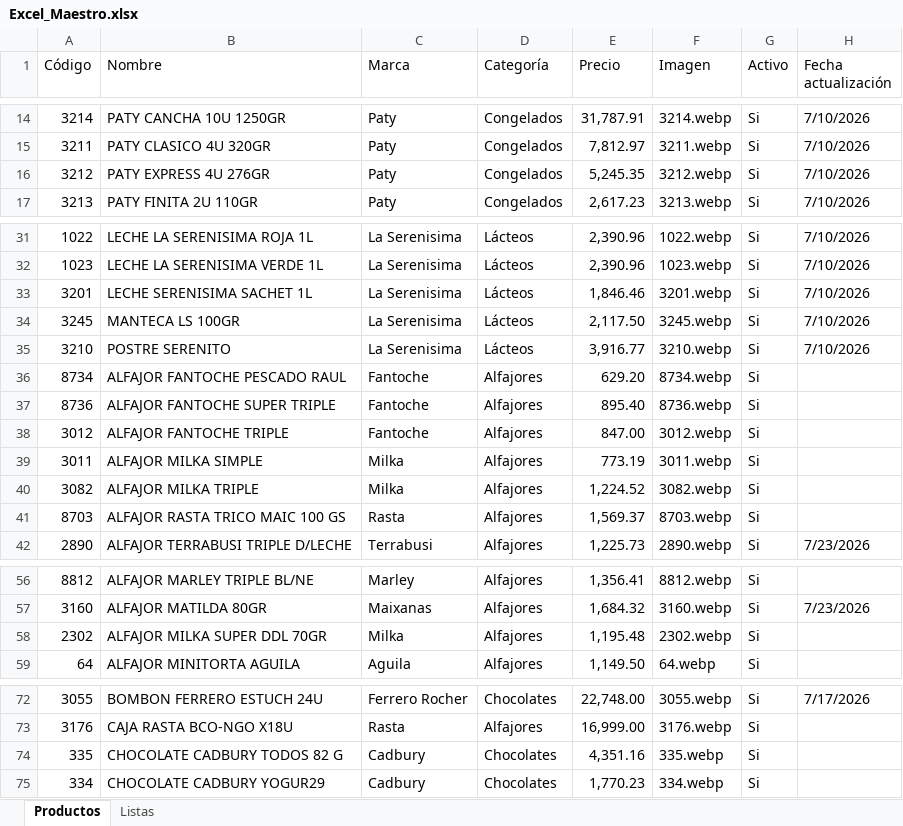
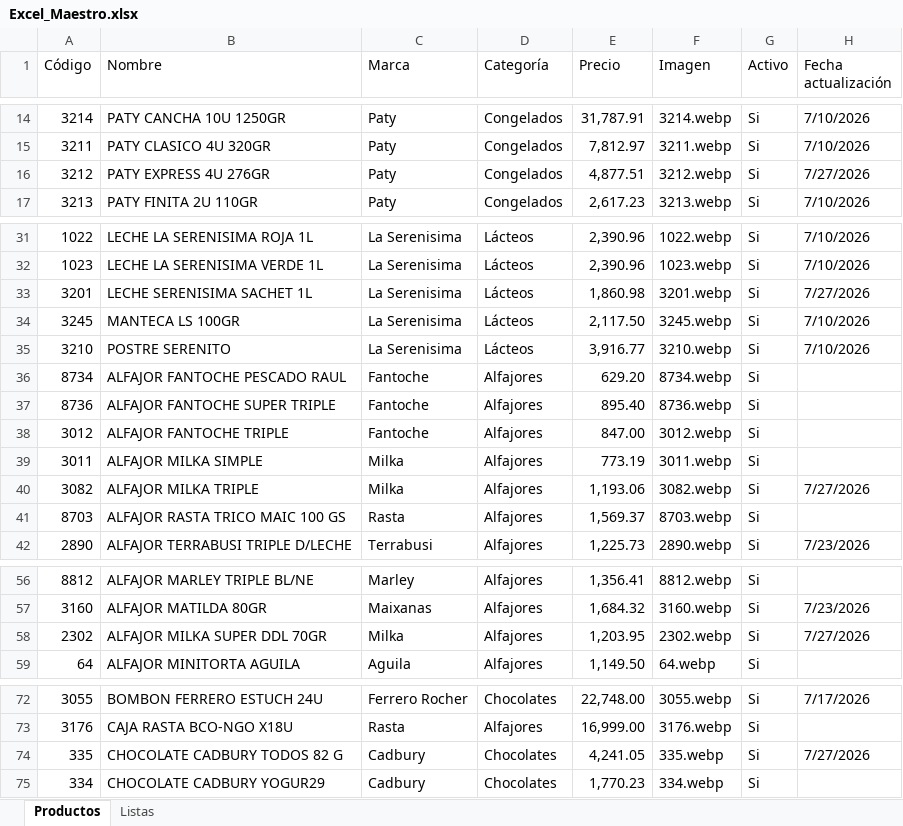
Before and after one commit to danis2003/mimayo, an Excel workbook: dist/data/Excel_Maestro.xlsx, sheet Productos, drawn as a sheet; only a part is shown, gaps mark what is left out; values as stored, in another font and other column widths than the file's, no cell formats; table styles not drawn; the diff covers the shown part only; the diff names each change by its address in the sheet, - before the commit and + after, or states it on an @@ line.

```diff
--- a/dist/data/Excel_Maestro.xlsx (sheet Productos)
+++ b/dist/data/Excel_Maestro.xlsx (sheet Productos)
-E16 (Precio): 5,245.35
+E16 (Precio): 4,877.51
-H16 (Fecha actualización): 7/10/2026
+H16 (Fecha actualización): 7/27/2026
-E33 (Precio): 1,846.46
+E33 (Precio): 1,860.98
-H33 (Fecha actualización): 7/10/2026
+H33 (Fecha actualización): 7/27/2026
-E40 (Precio): 1,224.52
+E40 (Precio): 1,193.06
-H40 (Fecha actualización): (empty)
+H40 (Fecha actualización): 7/27/2026
-E58 (Precio): 1,195.48
+E58 (Precio): 1,203.95
-H58 (Fecha actualización): (empty)
+H58 (Fecha actualización): 7/27/2026
-E74 (Precio): 4,351.16
+E74 (Precio): 4,241.05
-H74 (Fecha actualización): (empty)
+H74 (Fecha actualización): 7/27/2026
```
Also changed, not shown: 4 added rows and 19 edited cells elsewhere in this sheet, sheet Listas, cell formats, dist/data/excel_proveedor.xlsx, 30 other files.
